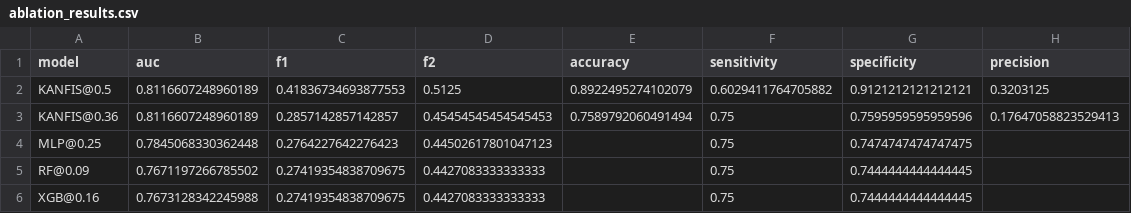
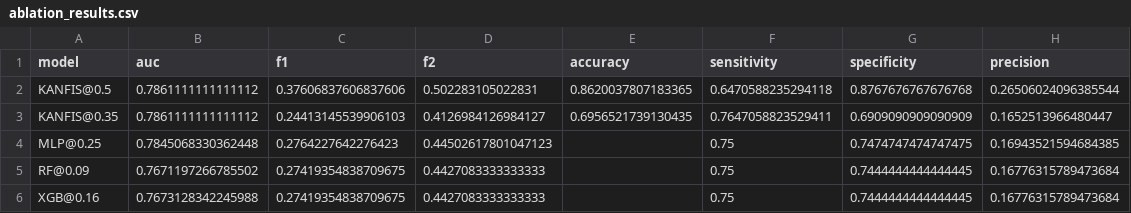
Before and after one commit to Abhigyan88/softComputingProject, a CSV file: results/ablation_results.csv, drawn as a sheet.

```diff
--- a/results/ablation_results.csv
+++ b/results/ablation_results.csv
@@ -1,6 +1,6 @@
 model,auc,f1,f2,accuracy,sensitivity,specificity,precision
-KANFIS@0.5,0.8116607248960189,0.41836734693877553,0.5125,0.8922495274102079,0.6029411764705882,0.9121212121212121,0.3203125
-KANFIS@0.36,0.8116607248960189,0.2857142857142857,0.45454545454545453,0.7589792060491494,0.75,0.7595959595959596,0.17647058823529413
-MLP@0.25,0.7845068330362448,0.2764227642276423,0.44502617801047123,,0.75,0.7474747474747475,
-RF@0.09,0.7671197266785502,0.27419354838709675,0.4427083333333333,,0.75,0.7444444444444445,
-XGB@0.16,0.7673128342245988,0.27419354838709675,0.4427083333333333,,0.75,0.7444444444444445,
+KANFIS@0.5,0.7861111111111112,0.37606837606837606,0.502283105022831,0.8620037807183365,0.6470588235294118,0.8767676767676768,0.26506024096385544
+KANFIS@0.35,0.7861111111111112,0.24413145539906103,0.4126984126984127,0.6956521739130435,0.7647058823529411,0.6909090909090909,0.1652513966480447
+MLP@0.25,0.7845068330362448,0.2764227642276423,0.44502617801047123,,0.75,0.7474747474747475,0.16943521594684385
+RF@0.09,0.7671197266785502,0.27419354838709675,0.4427083333333333,,0.75,0.7444444444444445,0.16776315789473684
+XGB@0.16,0.7673128342245988,0.27419354838709675,0.4427083333333333,,0.75,0.7444444444444445,0.16776315789473684
```
Also changed, not shown: results/training_history.csv, 10 other files.
